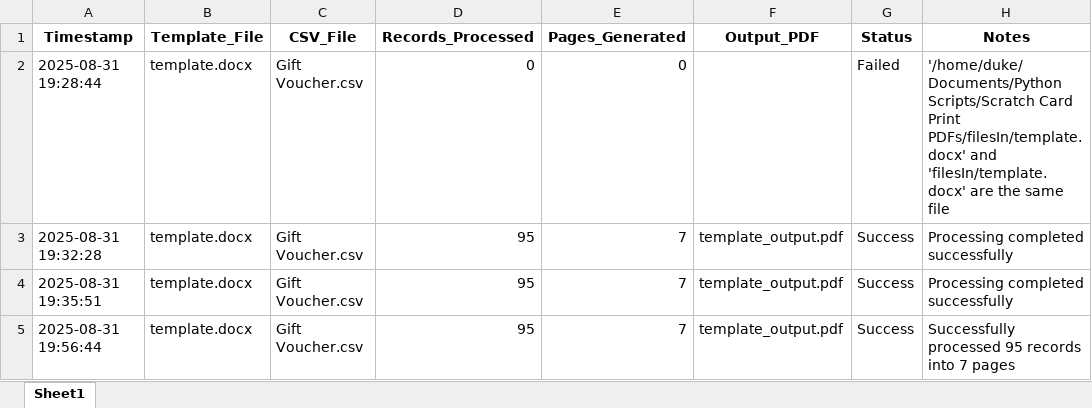
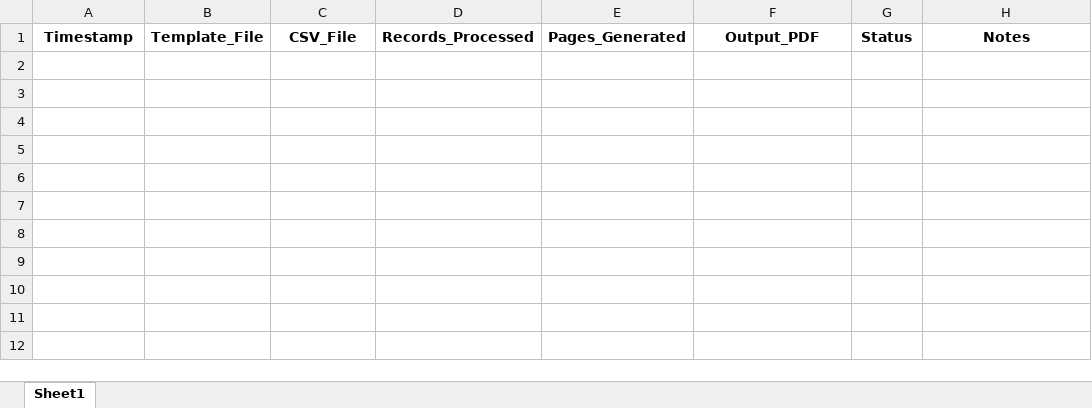
Before and after one commit to vinodkumarkolli/voucher_processor, an Excel workbook: processing_history.xlsx, sheet Sheet1, drawn as a sheet; values as stored, in another font and other column widths than the file's, no borders; the diff names each change by its address in the sheet, - before the commit and + after, or states it on an @@ line.

Commit message:
chore: fixed the processing history existing records

```diff
--- a/processing_history.xlsx (sheet Sheet1)
+++ b/processing_history.xlsx (sheet Sheet1)
-row 2: 2025-08-31 19:28:44 | template.docx | Gift Voucher.csv | 0 | 0 |  | Failed | '/home/duke/Documents/Python Scripts/Scratch Card Print PDFs/filesIn/template.docx' and 'filesIn/template.docx' are the same file
-row 3: 2025-08-31 19:32:28 | template.docx | Gift Voucher.csv | 95 | 7 | template_output.pdf | Success | Processing completed successfully
-row 4: 2025-08-31 19:35:51 | template.docx | Gift Voucher.csv | 95 | 7 | template_output.pdf | Success | Processing completed successfully
-row 5: 2025-08-31 19:56:44 | template.docx | Gift Voucher.csv | 95 | 7 | template_output.pdf | Success | Successfully processed 95 records into 7 pages
```
